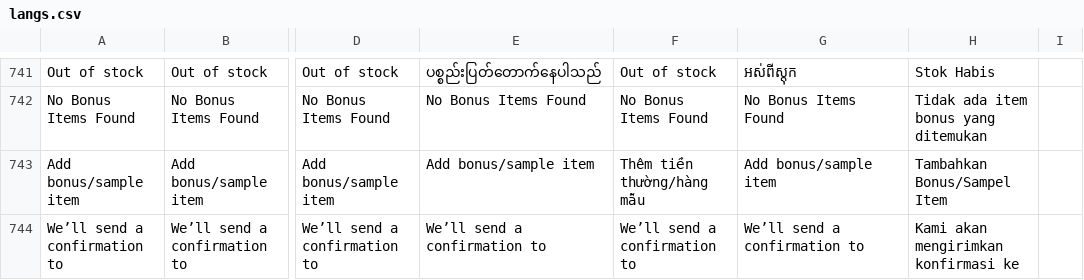
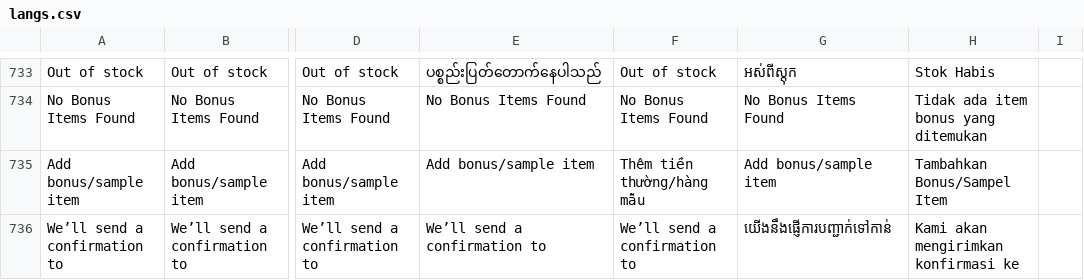
Before and after one commit to ramprasadbhagat/EZRX-, a CSV file: assets/langs/langs.csv, drawn as a sheet; only a part is shown, gaps mark what is left out; addresses are those after the commit; the diff covers the shown part only; the diff names each change by its address in the sheet, - before the commit and + after, or states it on an @@ line.

```diff
--- a/assets/langs/langs.csv
+++ b/assets/langs/langs.csv
-G736: We’ll send a confirmation to
+G736: យើងនឹងផ្ញើការបញ្ជាក់ទៅកាន់
```
Also changed, not shown: 3 added rows, 16 removed rows and 24 edited cells elsewhere in this file, 10 other files.
